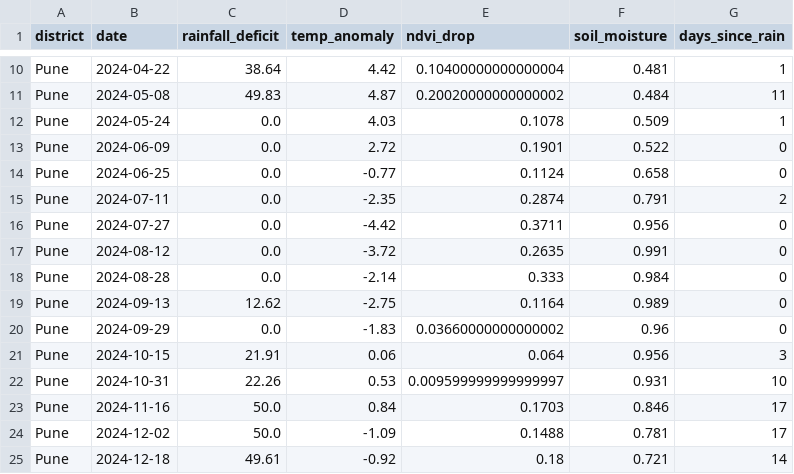
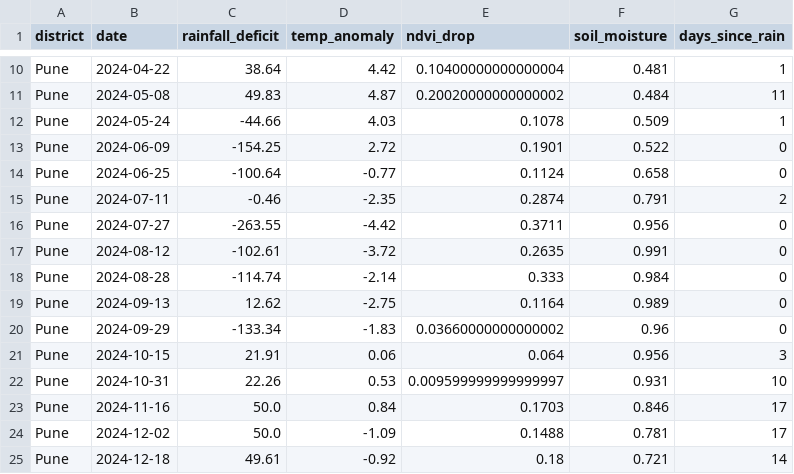
Before and after one commit to Faiza-Bagban/KisanSetu-Prod, a CSV file: backend/data/processed/crop_loss_merged.csv, drawn as a sheet; only a part is shown, gaps mark what is left out.

Commit message:
fix rainfall_deficit saturation (remove artificial floor), switch to 5-fold cross-validation for honest accuracy on small dataset, fix eligibility.py crop_type call broken by crop-loss signature change

```diff
--- a/backend/data/processed/crop_loss_merged.csv
+++ b/backend/data/processed/crop_loss_merged.csv
@@ -11,11 +11,11 @@ Pune,2024-04-22,38.64,4.42,0.10400000000000004,0.481,1
 Pune,2024-05-08,49.83,4.87,0.20020000000000002,0.484,11
-Pune,2024-05-24,0.0,4.03,0.1078,0.509,1
-Pune,2024-06-09,0.0,2.72,0.1901,0.522,0
-Pune,2024-06-25,0.0,-0.77,0.1124,0.658,0
-Pune,2024-07-11,0.0,-2.35,0.2874,0.791,2
-Pune,2024-07-27,0.0,-4.42,0.3711,0.956,0
-Pune,2024-08-12,0.0,-3.72,0.2635,0.991,0
-Pune,2024-08-28,0.0,-2.14,0.333,0.984,0
+Pune,2024-05-24,-44.66,4.03,0.1078,0.509,1
+Pune,2024-06-09,-154.25,2.72,0.1901,0.522,0
+Pune,2024-06-25,-100.64,-0.77,0.1124,0.658,0
+Pune,2024-07-11,-0.46,-2.35,0.2874,0.791,2
+Pune,2024-07-27,-263.55,-4.42,0.3711,0.956,0
+Pune,2024-08-12,-102.61,-3.72,0.2635,0.991,0
+Pune,2024-08-28,-114.74,-2.14,0.333,0.984,0
 Pune,2024-09-13,12.62,-2.75,0.1164,0.989,0
-Pune,2024-09-29,0.0,-1.83,0.03660000000000002,0.96,0
+Pune,2024-09-29,-133.34,-1.83,0.03660000000000002,0.96,0
 Pune,2024-10-15,21.91,0.06,0.064,0.956,3
```
Also changed, not shown: 3 other files.
